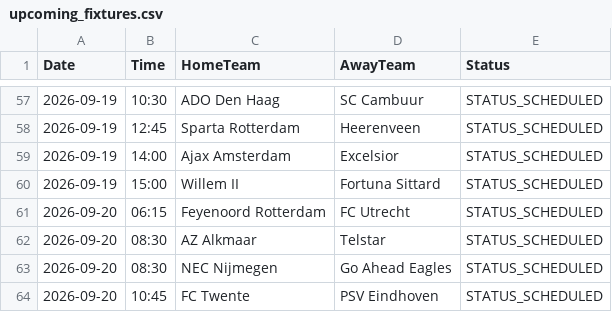
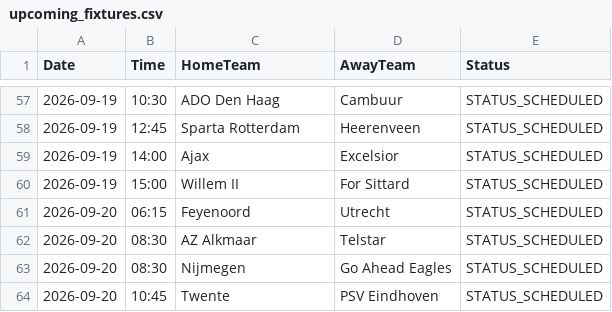
Before and after one commit to gmalbert/netherlands-soccer, a CSV file: data_files/upcoming_fixtures.csv, drawn as a sheet; only a part is shown, gaps mark what is left out; the diff covers the shown part only.

```diff
--- a/data_files/upcoming_fixtures.csv
+++ b/data_files/upcoming_fixtures.csv
@@ -57,8 +57,8 @@ Date,Time,HomeTeam,AwayTeam,Status
-2026-09-19,10:30,ADO Den Haag,SC Cambuur,STATUS_SCHEDULED
+2026-09-19,10:30,ADO Den Haag,Cambuur,STATUS_SCHEDULED
 2026-09-19,12:45,Sparta Rotterdam,Heerenveen,STATUS_SCHEDULED
-2026-09-19,14:00,Ajax Amsterdam,Excelsior,STATUS_SCHEDULED
-2026-09-19,15:00,Willem II,Fortuna Sittard,STATUS_SCHEDULED
-2026-09-20,06:15,Feyenoord Rotterdam,FC Utrecht,STATUS_SCHEDULED
+2026-09-19,14:00,Ajax,Excelsior,STATUS_SCHEDULED
+2026-09-19,15:00,Willem II,For Sittard,STATUS_SCHEDULED
+2026-09-20,06:15,Feyenoord,Utrecht,STATUS_SCHEDULED
 2026-09-20,08:30,AZ Alkmaar,Telstar,STATUS_SCHEDULED
-2026-09-20,08:30,NEC Nijmegen,Go Ahead Eagles,STATUS_SCHEDULED
-2026-09-20,10:45,FC Twente,PSV Eindhoven,STATUS_SCHEDULED
+2026-09-20,08:30,Nijmegen,Go Ahead Eagles,STATUS_SCHEDULED
+2026-09-20,10:45,Twente,PSV Eindhoven,STATUS_SCHEDULED
```
Also changed, not shown: 56 edited cells elsewhere in this file, data_files/all_teams.csv, data_files/poisson_metrics_history.csv, 27 other files.
